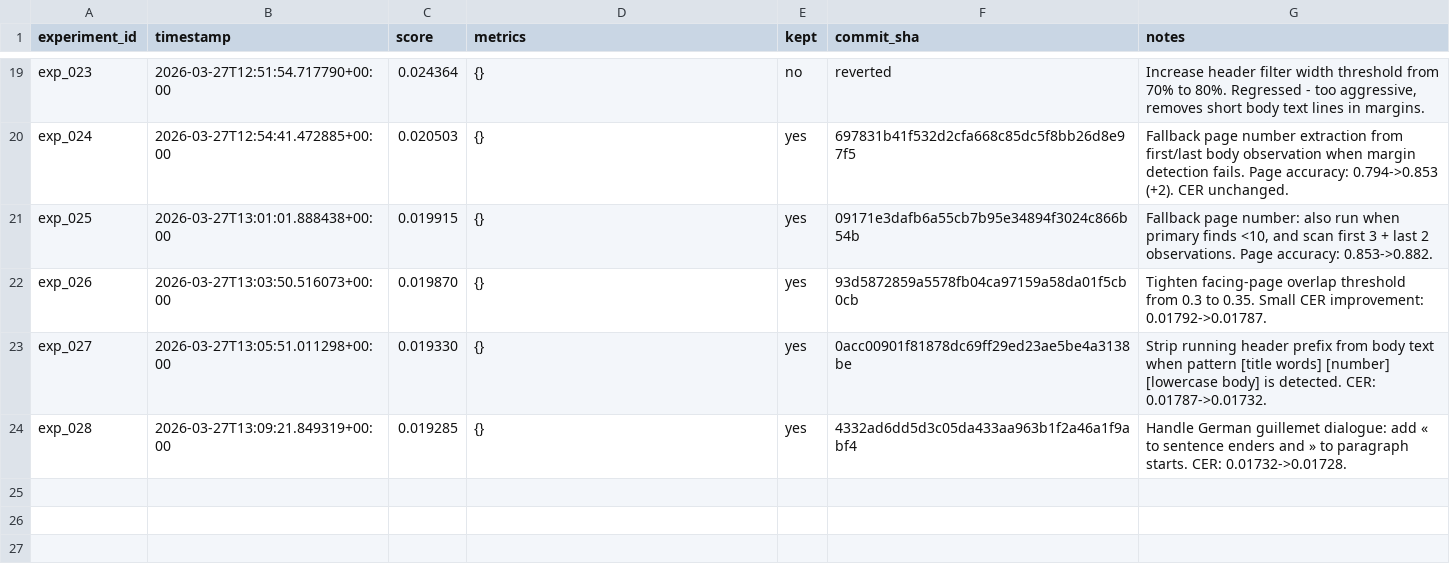
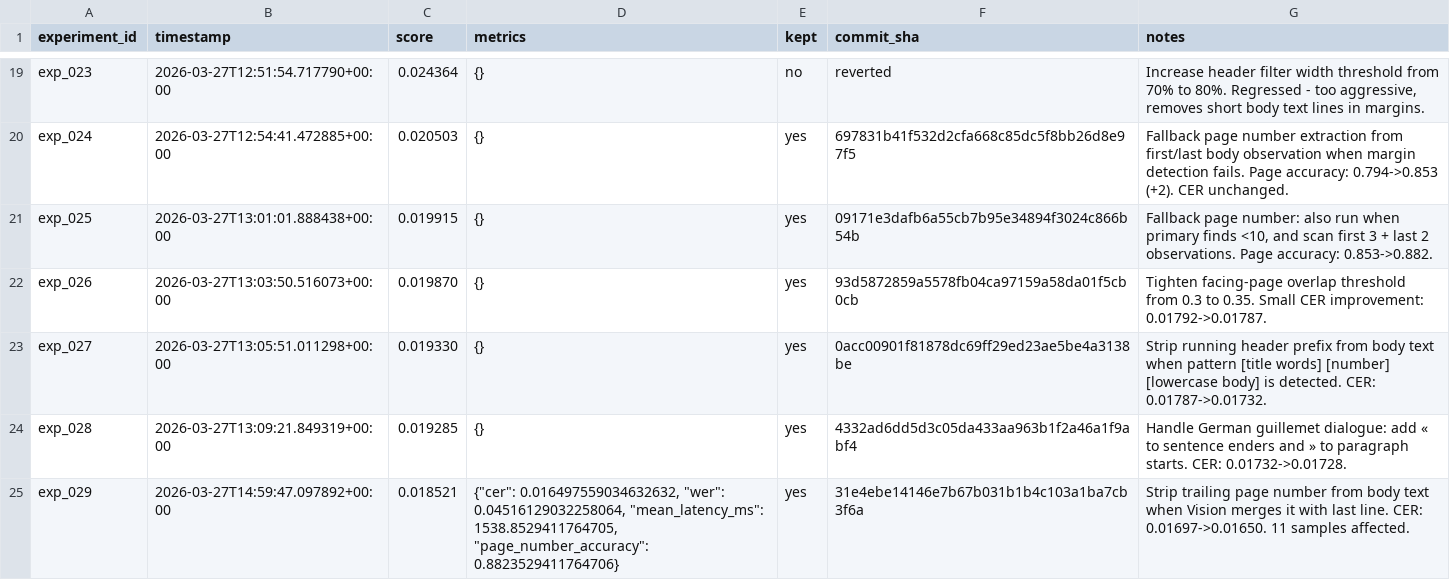
Before and after one commit to nikhaldi/booksnap, a TSV file: ios/lab/results.tsv, drawn as a sheet; only a part is shown, gaps mark what is left out; the diff names each change by its address in the sheet, - before the commit and + after, or states it on an @@ line.

Commit message:
booksnap-ios: exp_29 - Strip trailing page number from body text when Vision merges it with last line. CER: 0.01697->0.01650. 11 samples affected.

```diff
--- a/ios/lab/results.tsv
+++ b/ios/lab/results.tsv
+row 25: exp_029 | 2026-03-27T14:59:47.097892+00:00 | 0.018521 | {"cer": 0.016497559034632632, "wer": 0.04516129032258064, "mean_latency_ms": 1538.8529411764705, "page_number_accuracy": 0.8823529411764706} | yes | 31e4ebe14146e7b67b031b1b4c103a1ba7cb3f6a | Strip trailing page number from body text when Vision merges it with last line. CER: 0.01697->0.01650. 11 samples affected.
```
Also changed, not shown: 1 other file.
